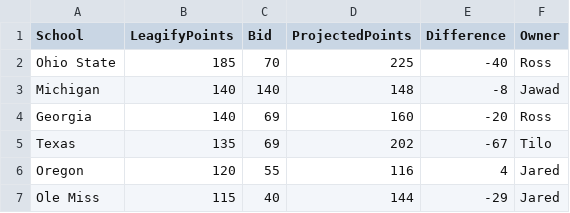
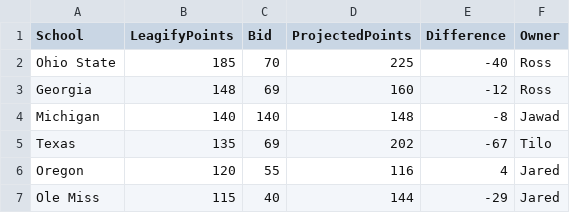
Before and after one commit to zo0o0ot/draft-scorer-nfl, a CSV file: leagify-result-stats/2025/2025DraftPointsBySchool.csv, drawn as a sheet; only a part is shown.

Commit message:
Pick 110: 🏈Arian Smith🏈 from Georgia gives 8 points to 👉Ross👈

```diff
--- a/leagify-result-stats/2025/2025DraftPointsBySchool.csv
+++ b/leagify-result-stats/2025/2025DraftPointsBySchool.csv
@@ -2,4 +2,4 @@ School,LeagifyPoints,Bid,ProjectedPoints,Difference,Owner
 Ohio State,185,70,225,-40,Ross
+Georgia,148,69,160,-12,Ross
 Michigan,140,140,148,-8,Jawad
-Georgia,140,69,160,-20,Ross
 Texas,135,69,202,-67,Tilo
```
Also changed, not shown: leagify-result-stats/2025/2025LeagifySchoolStats.csv, 3 other files.
